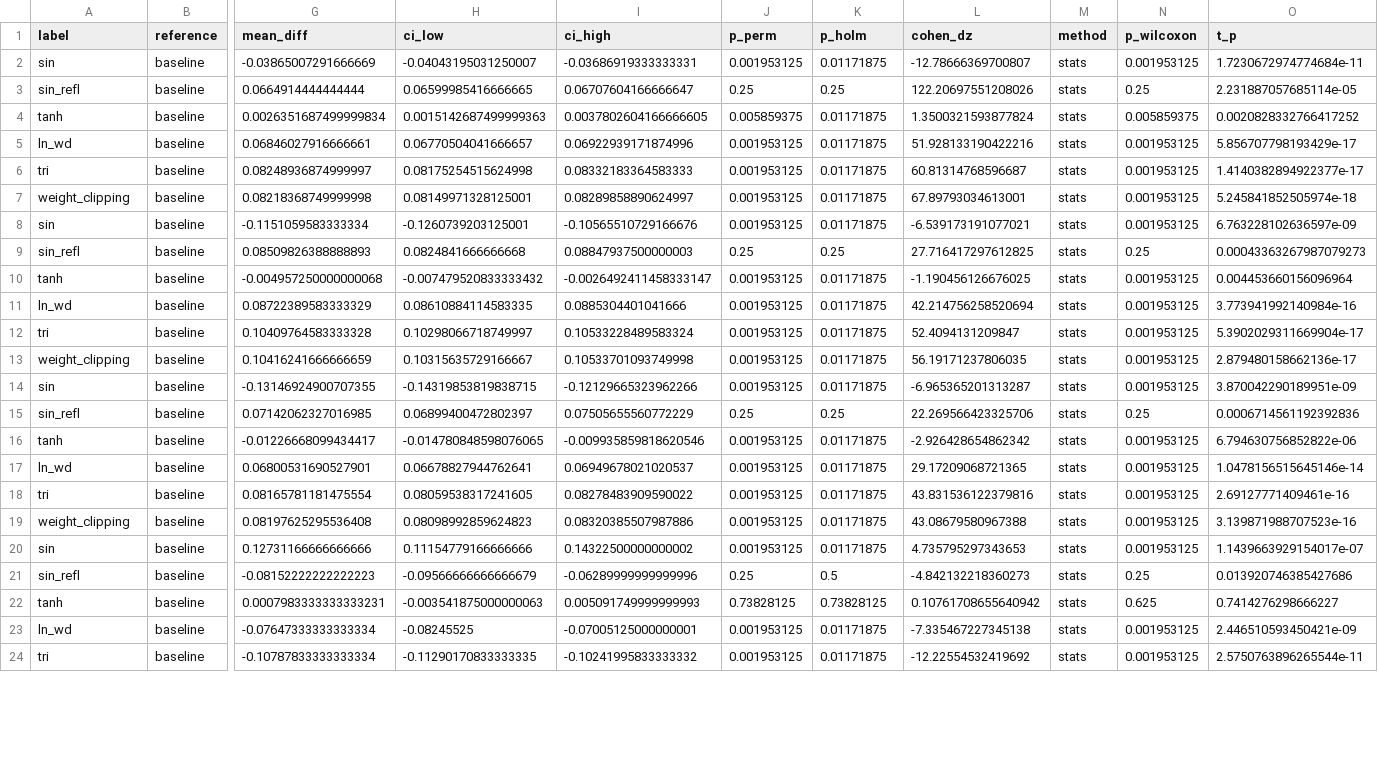
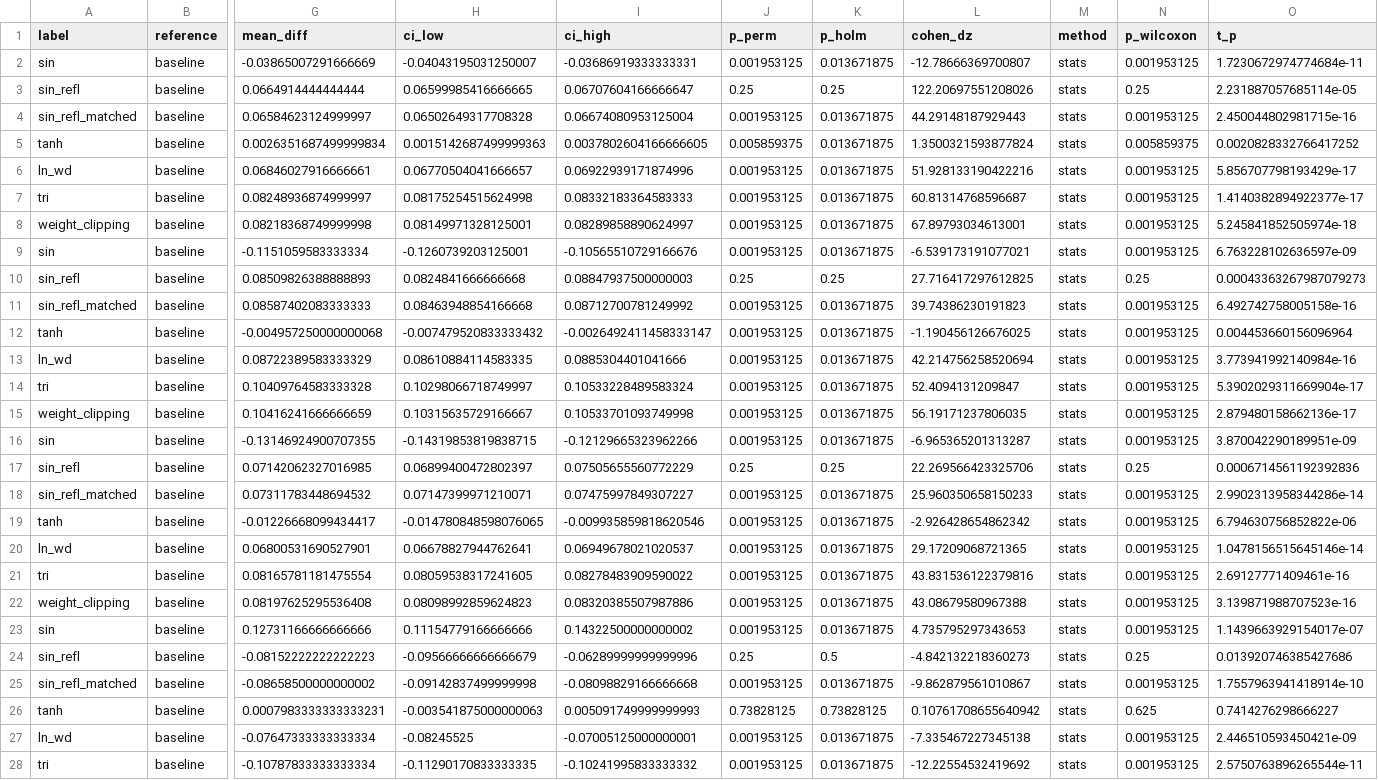
Before and after one commit to AhmetSahinCakir/tez, a CSV file: reports/pmnist_fullstream/comparison.csv, drawn as a sheet; only a part is shown, gaps mark what is left out; addresses are those after the commit; rows hold the shown columns only; the diff covers the shown part only; the diff names each change by its address in the sheet, - before the commit and + after, or states it on an @@ line.

```diff
--- a/reports/pmnist_fullstream/comparison.csv
+++ b/reports/pmnist_fullstream/comparison.csv
-K2 (p_holm): 0.01171875
+K2 (p_holm): 0.013671875
+row 4: sin_refl_matched | baseline | 0.06584623124999997 | 0.06502649317708328 | 0.06674080953125004 | 0.001953125 | 0.013671875 | 44.29148187929443 | stats | 0.001953125 | 2.450044802981715e-16
-K5:K9 (p_holm): 0.01171875
+K5:K9 (p_holm): 0.013671875
+row 11: sin_refl_matched | baseline | 0.08587402083333333 | 0.08463948854166668 | 0.08712700781249992 | 0.001953125 | 0.013671875 | 39.74386230191823 | stats | 0.001953125 | 6.492742758005158e-16
-K12:K16 (p_holm): 0.01171875
+K12:K16 (p_holm): 0.013671875
+row 18: sin_refl_matched | baseline | 0.07311783448694532 | 0.07147399971210071 | 0.07475997849307227 | 0.001953125 | 0.013671875 | 25.960350658150233 | stats | 0.001953125 | 2.9902313958344286e-14
-K19:K23 (p_holm): 0.01171875
+K19:K23 (p_holm): 0.013671875
+row 25: sin_refl_matched | baseline | -0.08658500000000002 | -0.09142837499999998 | -0.08098829166666668 | 0.001953125 | 0.013671875 | -9.862879561010867 | stats | 0.001953125 | 1.7557963941418914e-10
-K27:K28 (p_holm): 0.01171875
+K27:K28 (p_holm): 0.013671875
```
Also changed, not shown: 3 added rows and 16 edited cells elsewhere in this file, reports/denetim/tohum_bazli.csv, reports/denetim/tost.csv, 37 other files.
